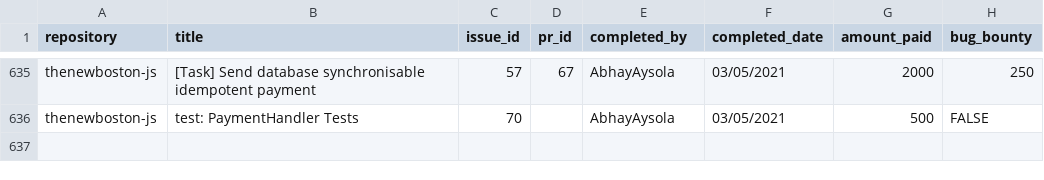
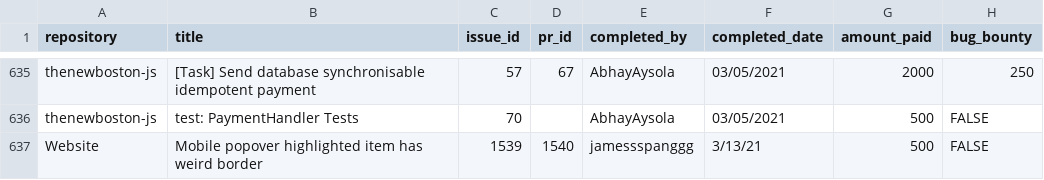
Before and after one commit to buckyroberts/Payment-Processor, a CSV file: csvs/tasks.csv, drawn as a sheet; only a part is shown, gaps mark what is left out.

Commit message:
Update tasks.csv

```diff
--- a/csvs/tasks.csv
+++ b/csvs/tasks.csv
@@ -636 +636,2 @@ thenewboston-js,[Task] Send database synchronisable idempotent payment,57,67,Abh
 thenewboston-js,test: PaymentHandler Tests,70,,AbhayAysola,03/05/2021,500,FALSE
+Website,Mobile popover highlighted item has weird border,1539,1540,jamessspanggg,3/13/21,500,FALSE
```
